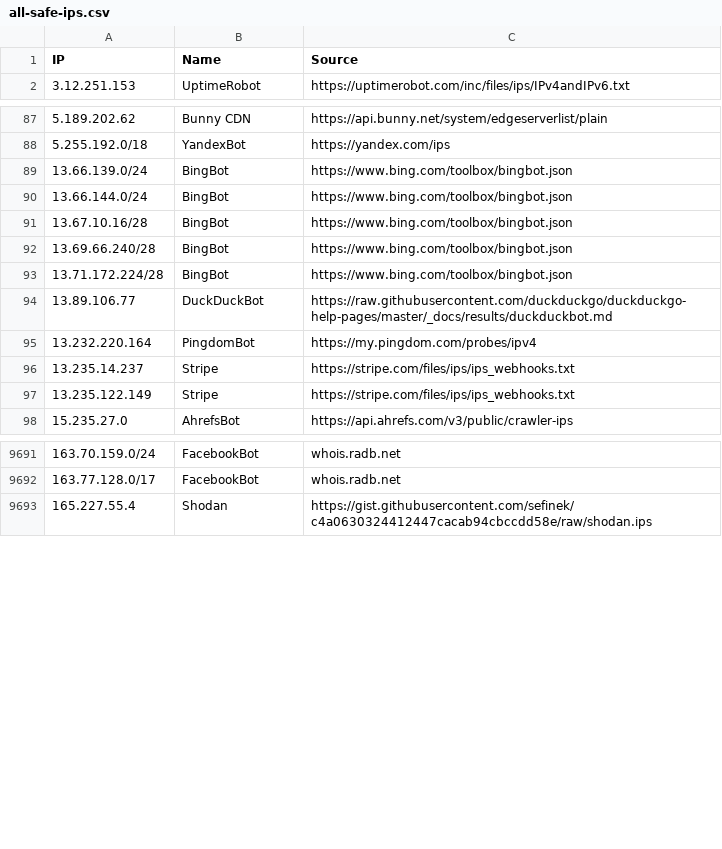
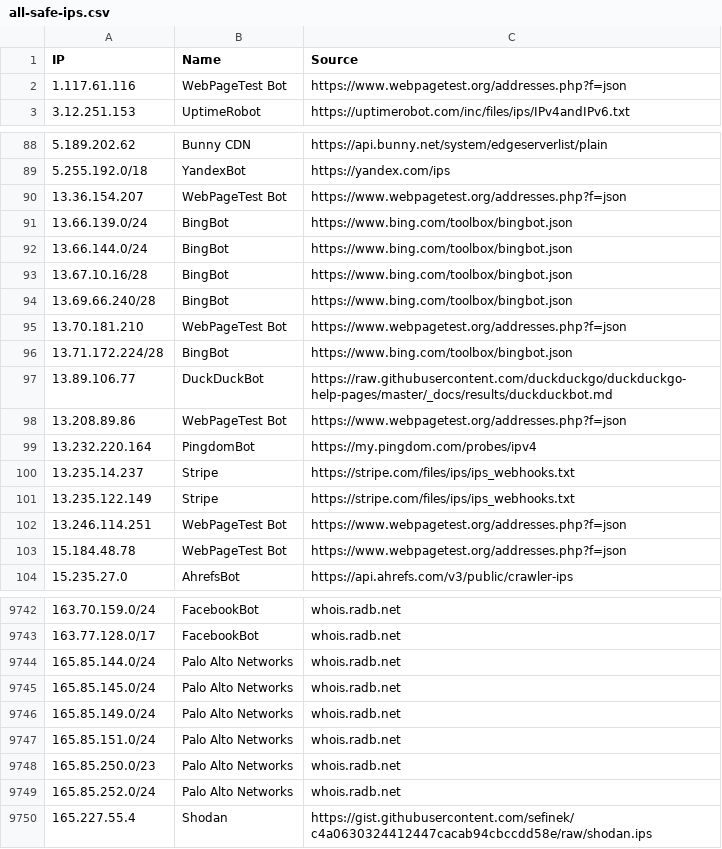
Before and after one commit to sefinek/known-bots-ip-whitelist, a CSV file: lists/all-safe-ips.csv, drawn as a sheet; only a part is shown, gaps mark what is left out; the diff covers the shown part only.

```diff
--- a/lists/all-safe-ips.csv
+++ b/lists/all-safe-ips.csv
@@ -1,2 +1,3 @@
 IP,Name,Source
+1.117.61.116,WebPageTest Bot,https://www.webpagetest.org/addresses.php?f=json
 3.12.251.153,UptimeRobot,https://uptimerobot.com/inc/files/ips/IPv4andIPv6.txt
@@ -88,2 +89,3 @@ IP,Name,Source
 5.255.192.0/18,YandexBot,https://yandex.com/ips
+13.36.154.207,WebPageTest Bot,https://www.webpagetest.org/addresses.php?f=json
 13.66.139.0/24,BingBot,https://www.bing.com/toolbox/bingbot.json
@@ -92,4 +94,6 @@ IP,Name,Source
 13.69.66.240/28,BingBot,https://www.bing.com/toolbox/bingbot.json
+13.70.181.210,WebPageTest Bot,https://www.webpagetest.org/addresses.php?f=json
 13.71.172.224/28,BingBot,https://www.bing.com/toolbox/bingbot.json
 13.89.106.77,DuckDuckBot,https://raw.githubusercontent.com/duckduckgo/duckduckgo-help-pages/master/_docs/results/duckduckbot.md
+13.208.89.86,WebPageTest Bot,https://www.webpagetest.org/addresses.php?f=json
 13.232.220.164,PingdomBot,https://my.pingdom.com/probes/ipv4
@@ -97,2 +101,4 @@ IP,Name,Source
 13.235.122.149,Stripe,https://stripe.com/files/ips/ips_webhooks.txt
+13.246.114.251,WebPageTest Bot,https://www.webpagetest.org/addresses.php?f=json
+15.184.48.78,WebPageTest Bot,https://www.webpagetest.org/addresses.php?f=json
 15.235.27.0,AhrefsBot,https://api.ahrefs.com/v3/public/crawler-ips
@@ -9692,2 +9743,8 @@ IP,Name,Source
 163.77.128.0/17,FacebookBot,whois.radb.net
+165.85.144.0/24,Palo Alto Networks,whois.radb.net
+165.85.145.0/24,Palo Alto Networks,whois.radb.net
+165.85.149.0/24,Palo Alto Networks,whois.radb.net
+165.85.151.0/24,Palo Alto Networks,whois.radb.net
+165.85.250.0/23,Palo Alto Networks,whois.radb.net
+165.85.252.0/24,Palo Alto Networks,whois.radb.net
 165.227.55.4,Shodan,https://gist.githubusercontent.com/sefinek/c4a0630324412447cacab94cbccdd58e/raw/shodan.ips
```
Also changed, not shown: 53 added rows elsewhere in this file, 8 other files.
